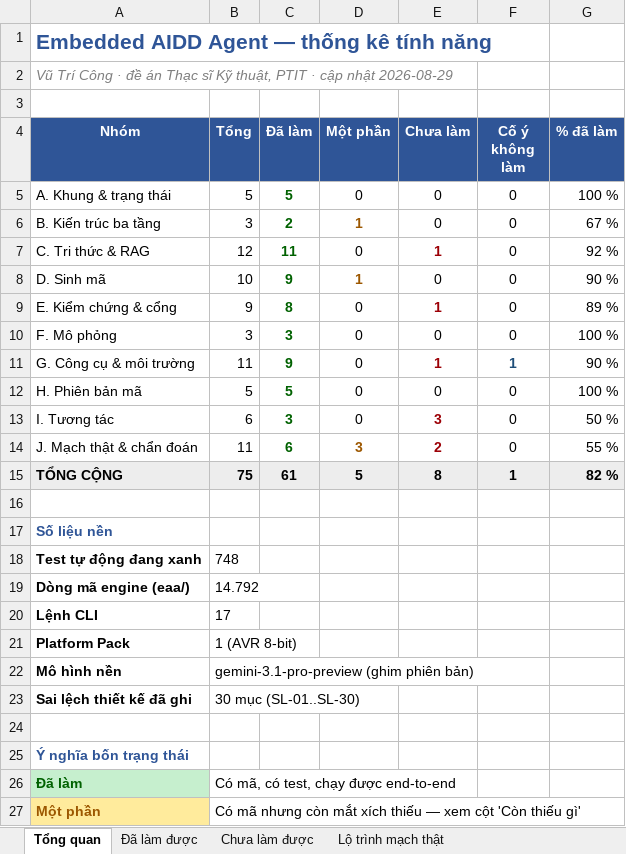
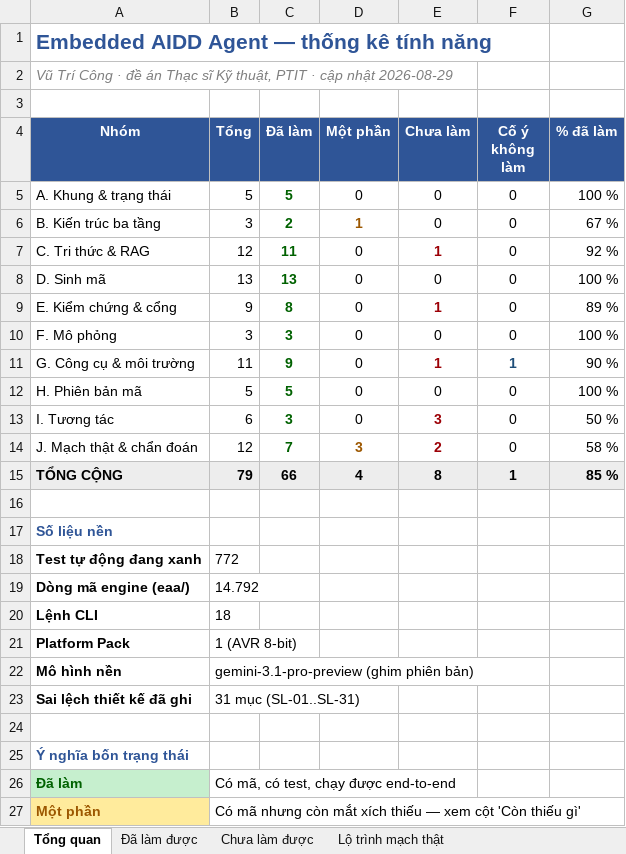
Before and after one commit to mobiluckvn/Agent, an Excel workbook: docs/EAA_Thong_ke_tinh_nang.xlsx, sheet Tổng quan, drawn as a sheet; only a part is shown; values as stored, in another font and other column widths than the file's, no borders; the diff names each change by its address in the sheet, - before the commit and + after, or states it on an @@ line.

```diff
--- a/docs/EAA_Thong_ke_tinh_nang.xlsx (sheet Tổng quan)
+++ b/docs/EAA_Thong_ke_tinh_nang.xlsx (sheet Tổng quan)
-B8 (Tổng): 10
+B8 (Tổng): 13
-C8 (Đã làm): 9
+C8 (Đã làm): 13
-D8 (Một phần): 1
+D8 (Một phần): 0
@@ D8 bold: on → off, text colour: #9C5700 → black @@
-G8 (% đã làm): 90 %
+G8 (% đã làm): 100 %
-B14 (Tổng): 11
+B14 (Tổng): 12
-C14 (Đã làm): 6
+C14 (Đã làm): 7
-G14 (% đã làm): 55 %
+G14 (% đã làm): 58 %
-B15 (Tổng): 75
+B15 (Tổng): 79
-C15 (Đã làm): 61
+C15 (Đã làm): 66
-D15 (Một phần): 5
+D15 (Một phần): 4
-G15 (% đã làm): 82 %
+G15 (% đã làm): 85 %
-B18 (Tổng): 748
+B18 (Tổng): 772
-B20 (Tổng): 17
+B20 (Tổng): 18
-B23 (Tổng): 30 mục (SL-01..SL-30)
+B23 (Tổng): 31 mục (SL-01..SL-31)
```
Also changed, not shown: sheet Đã làm được, sheet Lộ trình mạch thật, sheet Chưa làm được, 12 other files.
